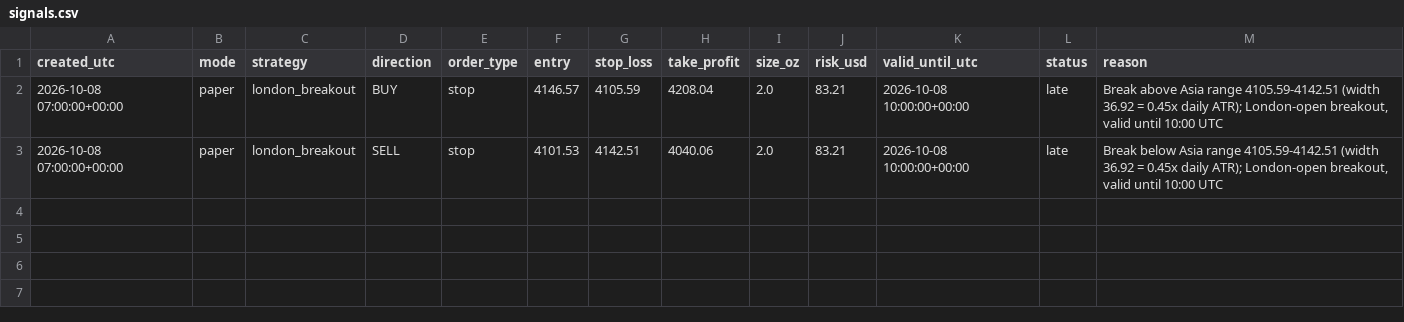
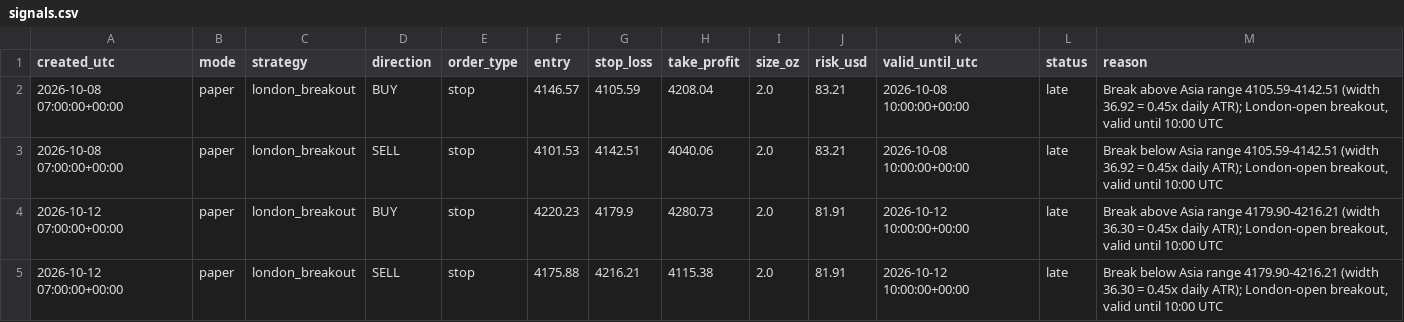
Before and after one commit to monanyx/goldlab, a CSV file: signals.csv, drawn as a sheet.

```diff
--- a/signals.csv
+++ b/signals.csv
@@ -3 +3,3 @@ created_utc,mode,strategy,direction,order_type,entry,stop_loss,take_profit,size_
 2026-10-08 07:00:00+00:00,paper,london_breakout,SELL,stop,4101.53,4142.51,4040.06,2.0,83.21,2026-10-08 10:00:00+00:00,late,"Break below Asia range 4105.59-4142.51 (width 36.92 = 0.45x daily ATR); London-open breakout, valid until 10:00 UTC"
+2026-10-12 07:00:00+00:00,paper,london_breakout,BUY,stop,4220.23,4179.9,4280.73,2.0,81.91,2026-10-12 10:00:00+00:00,late,"Break above Asia range 4179.90-4216.21 (width 36.30 = 0.45x daily ATR); London-open breakout, valid until 10:00 UTC"
+2026-10-12 07:00:00+00:00,paper,london_breakout,SELL,stop,4175.88,4216.21,4115.38,2.0,81.91,2026-10-12 10:00:00+00:00,late,"Break below Asia range 4179.90-4216.21 (width 36.30 = 0.45x daily ATR); London-open breakout, valid until 10:00 UTC"
```
Also changed, not shown: 1 other file.
